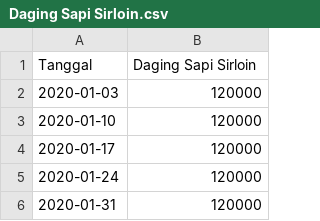
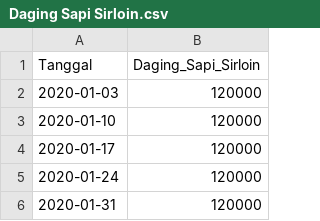
Before and after one commit to pilarzisdm/streamlit, a CSV file: Daging Sapi Sirloin.csv, drawn as a sheet; only a part is shown.

Commit message:
Update Daging Sapi Sirloin.csv

```diff
--- a/Daging Sapi Sirloin.csv
+++ b/Daging Sapi Sirloin.csv
@@ -1,2 +1,2 @@
-Tanggal,Daging Sapi Sirloin
+Tanggal,Daging_Sapi_Sirloin
 2020-01-03,120000
```
